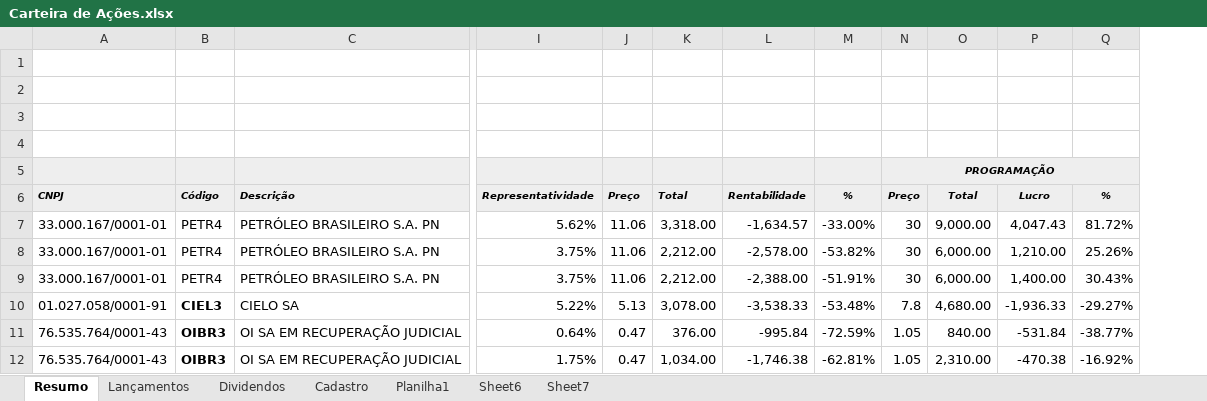
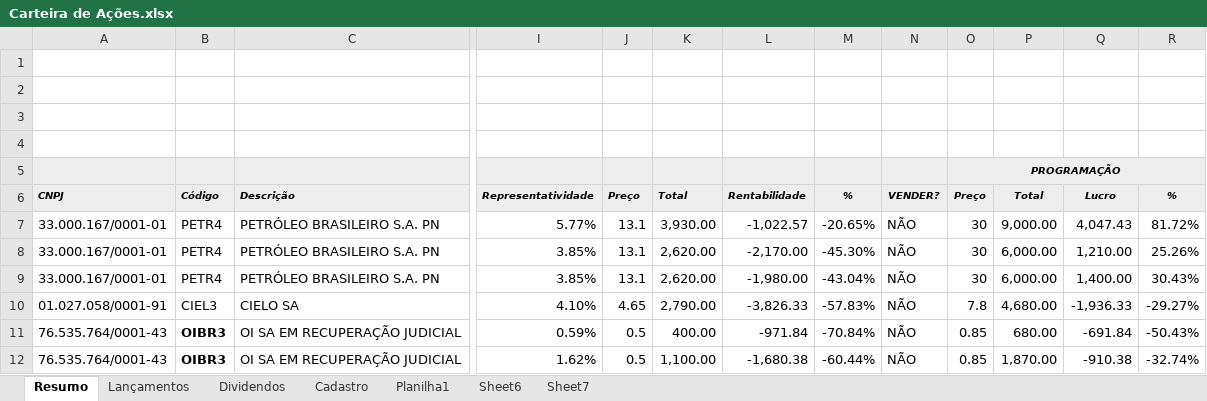
Before and after one commit to EwertonHallan/investimento, an Excel workbook: Carteira de Ações.xlsx, sheet Resumo, drawn as a sheet; only a part is shown, gaps mark what is left out; values as stored, in another font and other column widths than the file's, no borders; conditional formats not drawn; removed rows and columns are numbered as before the commit, all else as after; the diff covers the shown part only; the diff names each change by its address in the sheet, - before the commit and + after, or states it on an @@ line.

Commit message:
Criado a funcao de identificar hora de vender

```diff
--- a/Carteira de Ações.xlsx (sheet Resumo)
+++ b/Carteira de Ações.xlsx (sheet Resumo)
-column I, rows 6-12: Representatividade | 5.62% | 3.75% | 3.75% | 5.22% | 0.64% | 1.75%
+column I, rows 6-12: Representatividade | 5.77% | 3.85% | 3.85% | 4.10% | 0.59% | 1.62%
+column N, rows 6-12: VENDER? | NÃO | NÃO | NÃO | NÃO | NÃO | NÃO
-J7:J9: 11.06
+J7:J9: 13.1
-K7: 3,318.00
+K7: 3,930.00
-L7: -1,634.57
+L7: -1,022.57
-M7: -33.00%
+M7: -20.65%
-K8:K9: 2,212.00
+K8:K9: 2,620.00
-L8: -2,578.00
+L8: -2,170.00
-M8: -53.82%
+M8: -45.30%
-L9: -2,388.00
+L9: -1,980.00
-M9: -51.91%
+M9: -43.04%
-B10 bold: on
+B10 bold: off
-J10: 5.13
+J10: 4.65
-K10: 3,078.00
+K10: 2,790.00
-L10: -3,538.33
+L10: -3,826.33
-M10: -53.48%
+M10: -57.83%
-J11:J12: 0.47
+J11:J12: 0.5
-K11: 376.00
+K11: 400.00
-L11: -995.84
+L11: -971.84
-M11: -72.59%
+M11: -70.84%
-O11:O12: 1.05
+O11:O12: 0.85
-P11: 840.00
+P11: 680.00
-Q11: -531.84
+Q11: -691.84
-R11: -38.77%
+R11: -50.43%
-K12: 1,034.00
+K12: 1,100.00
-L12: -1,746.38
+L12: -1,680.38
-M12: -62.81%
+M12: -60.44%
-P12: 2,310.00
+P12: 1,870.00
-Q12: -470.38
+Q12: -910.38
-R12: -16.92%
+R12: -32.74%
```
Also changed, not shown: 2 added rows, 1 removed row and 140 edited cells elsewhere in this sheet, sheet Planilha1, formulas that keep their value.
